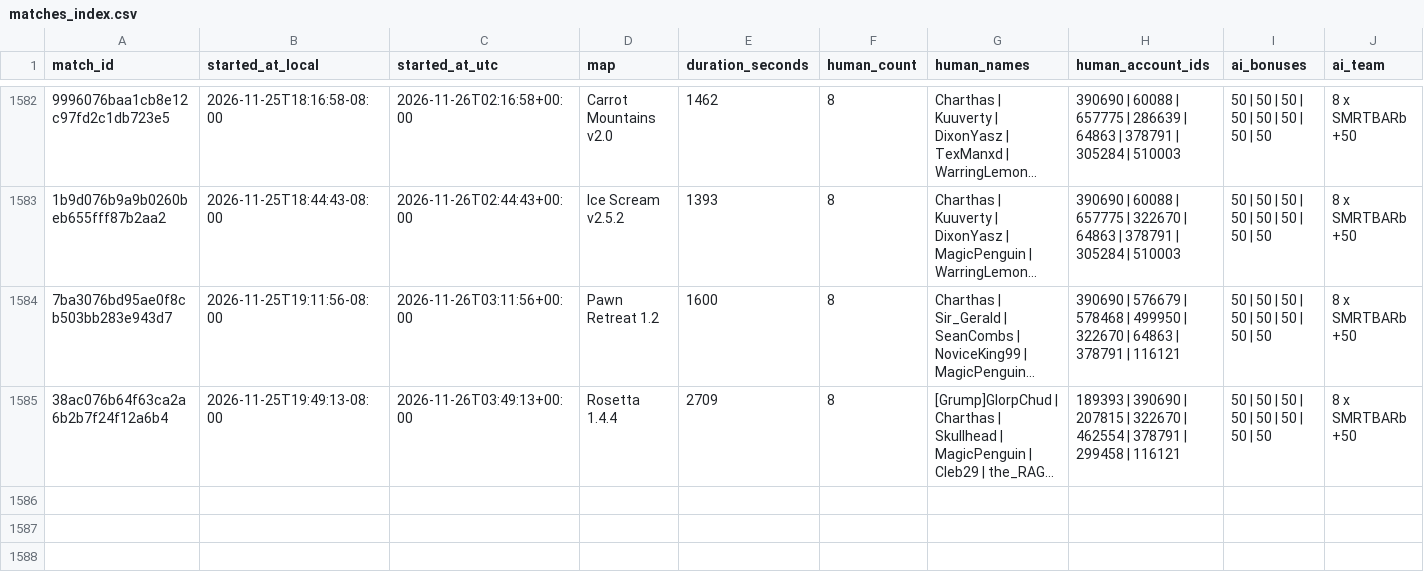
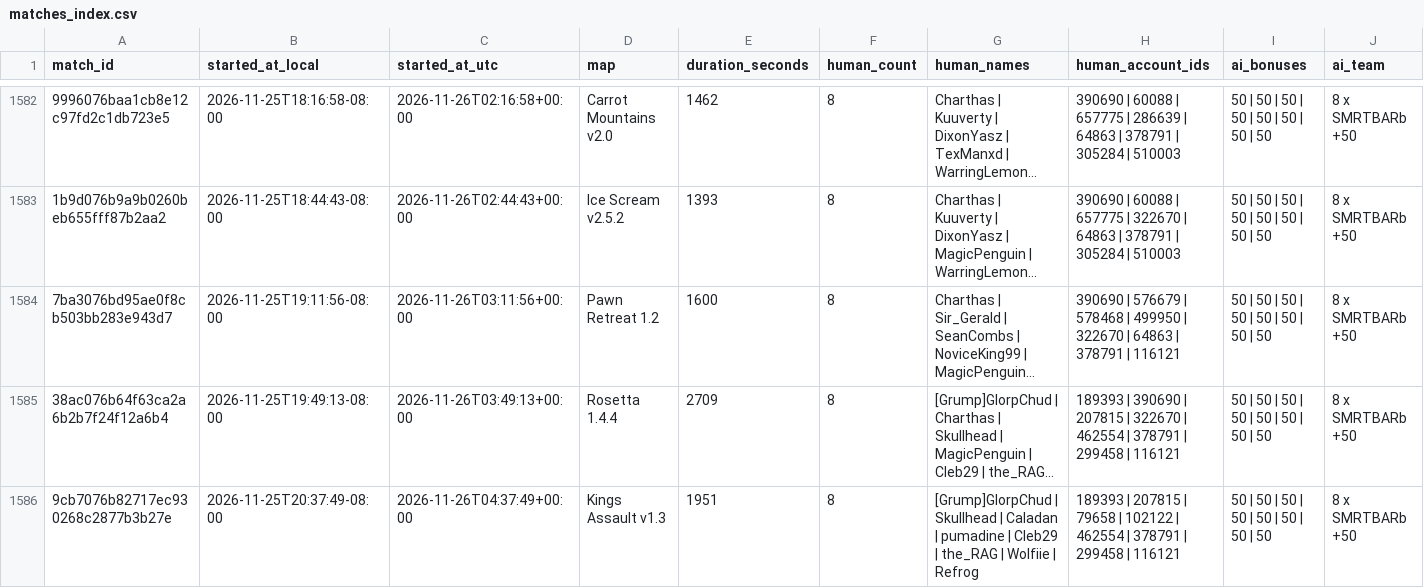
Before and after one commit to Barscrewl/BarbOS, a CSV file: data/matches_index.csv, drawn as a sheet; only a part is shown, gaps mark what is left out; long unchanged cells end in …; rows hold the shown columns only; the diff names each change by its address in the sheet, - before the commit and + after, or states it on an @@ line.

```diff
--- a/data/matches_index.csv
+++ b/data/matches_index.csv
+row 1586: 9cb7076b82717ec930268c2877b3b27e | 2026-11-25T20:37:49-08:00 | 2026-11-26T04:37:49+00:00 | Kings Assault v1.3 | 1951 | 8 | [Grump]GlorpChud | Skullhead | Caladan | pumadine | Cleb29 | the_RAG | Wolfiie | Refrog | 189393 | 207815 | 79658 | 102122 | 462554 | 378791 | 299458 | 116121 | 50 | 50 | 50 | 50 | 50 | 50 | 50 | 50 | 8 x SMRTBARb +50
```
Also changed, not shown: public/fixed_seed/matches.csv, public/fixed_seed/ratings.csv, 15 other files.
